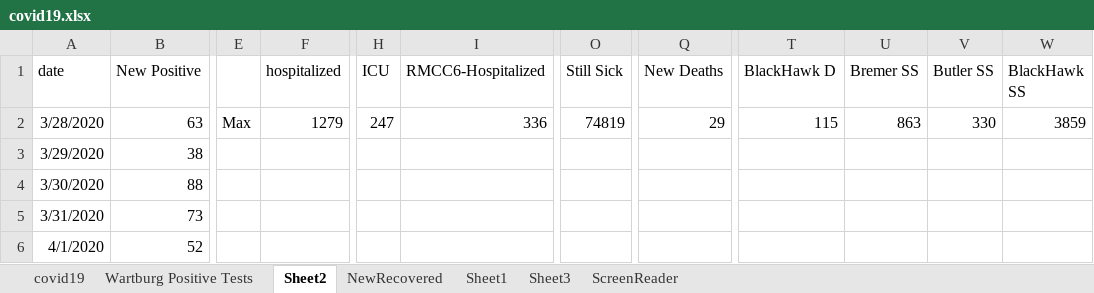
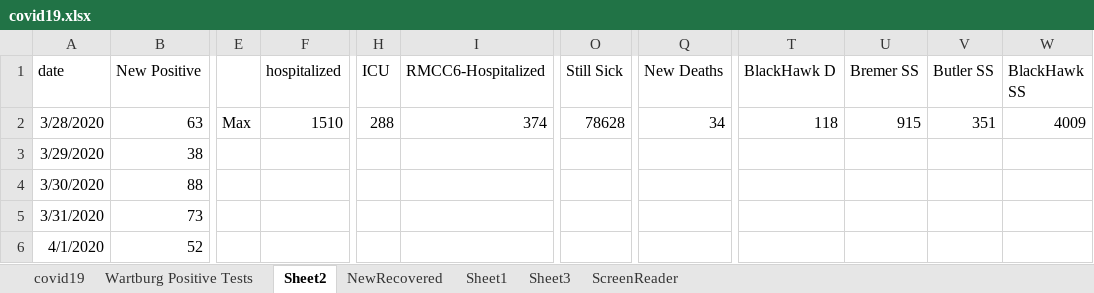
Before and after one commit to mbirgen/COVID19, an Excel workbook: covid19.xlsx, sheet Sheet2, drawn as a sheet; only a part is shown, gaps mark what is left out; values as stored, in another font and other column widths than the file's, no borders; the diff names each change by its address in the sheet, - before the commit and + after, or states it on an @@ line.

```diff
--- a/covid19.xlsx (sheet Sheet2)
+++ b/covid19.xlsx (sheet Sheet2)
-F2 (hospitalized): 1279
+F2 (hospitalized): 1510
-H2 (ICU): 247
+H2 (ICU): 288
-I2 (RMCC6-Hospitalized): 336
+I2 (RMCC6-Hospitalized): 374
-O2 (Still Sick): 74819
+O2 (Still Sick): 78628
-Q2 (New Deaths): 29
+Q2 (New Deaths): 34
-T2 (BlackHawk D): 115
+T2 (BlackHawk D): 118
-U2 (Bremer SS): 863
+U2 (Bremer SS): 915
-V2 (Butler SS): 330
+V2 (Butler SS): 351
-W2 (BlackHawk SS): 3859
+W2 (BlackHawk SS): 4009
```
Also changed, not shown: sheet covid19, 18 other files.
